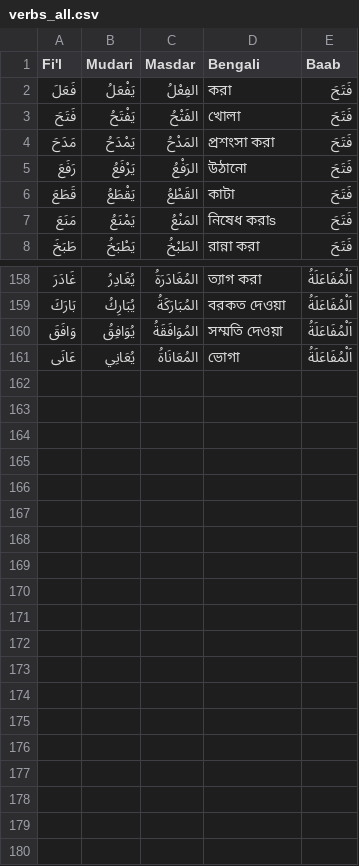
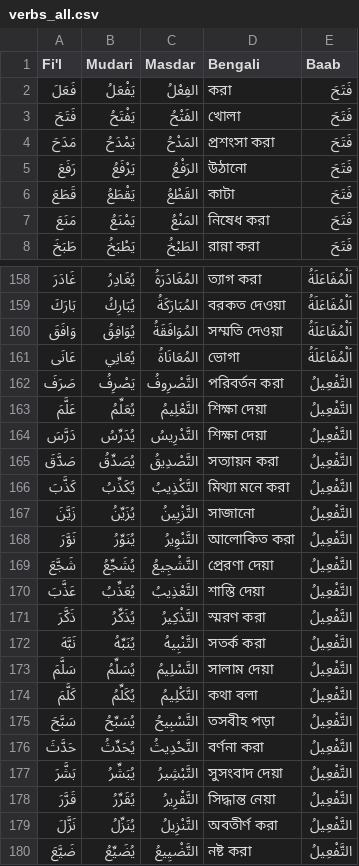
Before and after one commit to shababhsiddique/arabic-baab-app, a CSV file: assets/verbs_all.csv, drawn as a sheet; only a part is shown, gaps mark what is left out.

Commit message:
updated local csv

```diff
--- a/assets/verbs_all.csv
+++ b/assets/verbs_all.csv
@@ -6,3 +6,3 @@ Fi'l,Mudari,Masdar,Bengali,Baab
 قَطَعَ,يَقْطَعُ,القَطْعُ,কাটা,فَتَحَ
-مَنَعَ,يَمْنَعُ,المَنْعُ,নিষেধ করাs,فَتَحَ
+مَنَعَ,يَمْنَعُ,المَنْعُ,নিষেধ করা,فَتَحَ
 طَبَخَ,يَطْبَخُ,الطَبْخُ,রান্না করা,فَتَحَ
@@ -161 +161,20 @@ Fi'l,Mudari,Masdar,Bengali,Baab
 عَانَى,يُعَانِي,المُعَانَاةُ,ভোগা,اَلْمُفَاعَلَةُ
+صَرَفَ,يَصْرِفُ,التَّصْرِوفُ,পরিবর্তন করা,التَّفْعِيلُ
+عَلَّمَ,يُعَلِّمُ,التَّعْلِيمُ,শিক্ষা দেয়া,التَّفْعِيلُ
+دَرَّسَ,يُدَرِّسُ,التَّدْرِيسُ,শিক্ষা দেয়া,التَّفْعِيلُ
+صَدَّقَ,يُصَدِّقُ,التَّصْدِيقُ,সত্যায়ন করা,التَّفْعِيلُ
+كَذَّبَ,يُكَذِّبُ,التَّكْذِيبُ,মিথ্যা মনে করা,التَّفْعِيلُ
+زَيَّنَ,يُزَيِّنُ,التَّزْيِينُ,সাজানো,التَّفْعِيلُ
+نَوَّرَ,يُنَوِّرُ,التَّنْوِيرُ,আলোকিত করা,التَّفْعِيلُ
+شَجَّعَ,يُشَجِّعُ,التَّشْجِيعُ,প্রেরণা দেয়া,التَّفْعِيلُ
+عَذَّبَ,يُعَذِّبُ,التَّعْذِيبُ,শাস্তি দেয়া,التَّفْعِيلُ
+ذَكَّرَ,يُذَكِّرُ,التَّذْكِيرُ,স্মরণ করা,التَّفْعِيلُ
+نَبَّهَ,يُنَبِّهُ,التَّنْبِيهُ,সতর্ক করা,التَّفْعِيلُ
+سَلَّمَ,يُسَلِّمُ,التَّسْلِيمُ,সালাম দেয়া,التَّفْعِيلُ
+كَلَّمَ,يُكَلِّمُ,التَّكْلِيمُ,কথা বলা,التَّفْعِيلُ
+سَبَّحَ,يُسَبِّحُ,التَّسْبِيحُ,তসবীহ পড়া,التَّفْعِيلُ
+حَدَّثَ,يُحَدِّثُ,التَّحْدِيثُ,বর্ণনা করা,التَّفْعِيلُ
+بَشَّرَ,يُبَشِّرُ,التَّبْشِيرُ,সুসংবাদ দেয়া,التَّفْعِيلُ
+قَرَّرَ,يُقَرِّرُ,التَّقْرِيرُ,সিদ্ধান্ত নেয়া,التَّفْعِيلُ
+نَزَّلَ,يُنَزِّلُ,التَّنْزِيلُ,অবতীর্ণ করা,التَّفْعِيلُ
+ضَيَّعَ,يُضَيِّعُ,التَّضْيِيعُ,নষ্ট করা,التَّفْعِيلُ
```
